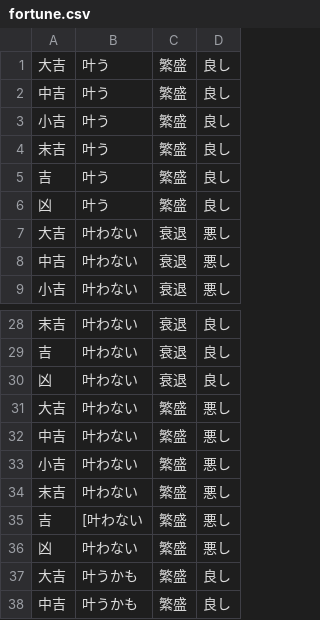
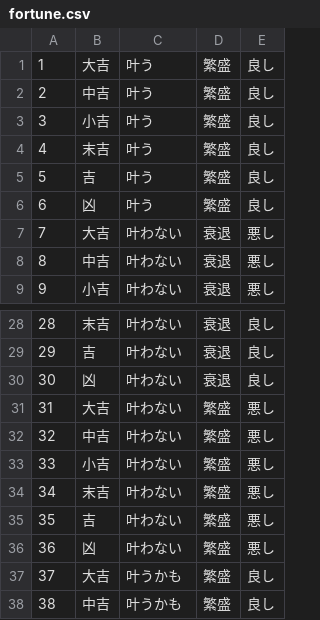
Before and after one commit to seleznevatatiana/practice02, a CSV file: DBOmikuji/src/omikuji/fortune.csv, drawn as a sheet; only a part is shown, gaps mark what is left out; addresses are those after the commit; the diff names each change by its address in the sheet, - before the commit and + after, or states it on an @@ line.

```diff
--- a/DBOmikuji/src/omikuji/fortune.csv
+++ b/DBOmikuji/src/omikuji/fortune.csv
+column A, rows 1-9: 1 | 2 | 3 | 4 | 5 | 6 | 7 | 8 | 9; rows 28-38: 28 | 29 | 30 | 31 | 32 | 33 | 34 | 35 | 36 | 37 | 38
-C35: [叶わない
+C35: 叶わない
```
Also changed, not shown: DBOmikuji/bin/omikuji/fortune.csv, 10 other files.
